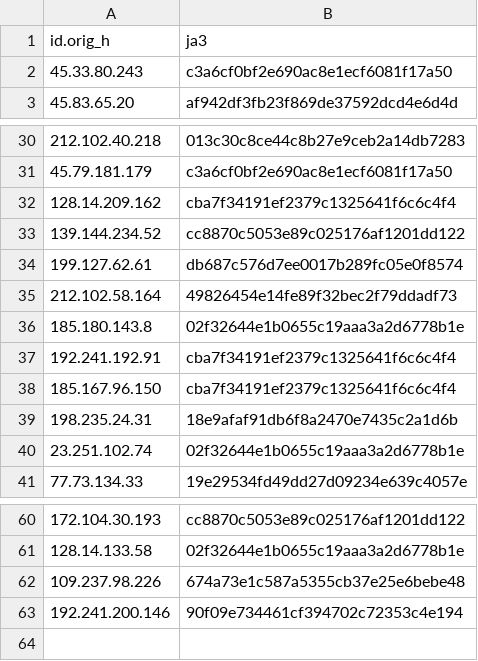
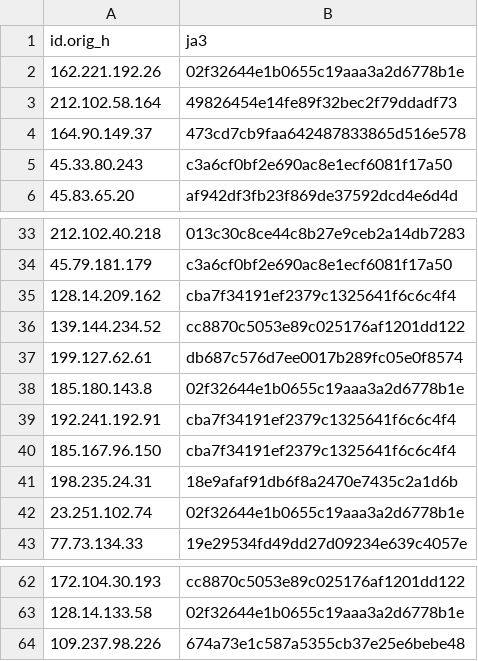
Before and after one commit to LeargasSecurity/ja3-fingerprint-repository, a CSV file: illuminate-honeypot-ja3-fingerprints.csv, drawn as a sheet; only a part is shown, gaps mark what is left out.

```diff
--- a/illuminate-honeypot-ja3-fingerprints.csv
+++ b/illuminate-honeypot-ja3-fingerprints.csv
@@ -1,2 +1,5 @@
 id.orig_h,ja3
+162.221.192.26,02f32644e1b0655c19aaa3a2d6778b1e
+212.102.58.164,49826454e14fe89f32bec2f79ddadf73
+164.90.149.37,473cd7cb9faa642487833865d516e578
 45.33.80.243,c3a6cf0bf2e690ac8e1ecf6081f17a50
@@ -34,3 +37,2 @@ id.orig_h,ja3
 199.127.62.61,db687c576d7ee0017b289fc05e0f8574
-212.102.58.164,49826454e14fe89f32bec2f79ddadf73
 185.180.143.8,02f32644e1b0655c19aaa3a2d6778b1e
@@ -62,2 +64 @@ id.orig_h,ja3
 109.237.98.226,674a73e1c587a5355cb37e25e6bebe48
-192.241.200.146,90f09e734461cf394702c72353c4e194
```
Also changed, not shown: 1 other file.
